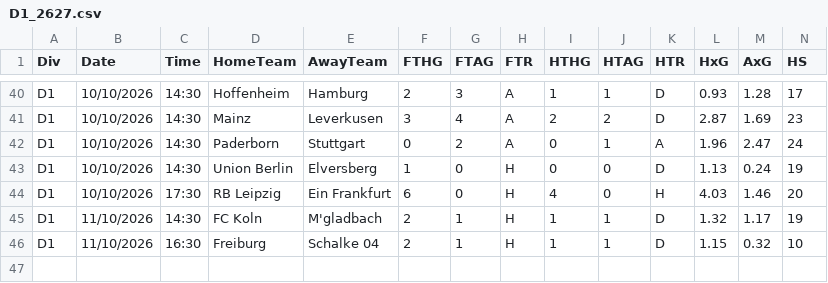
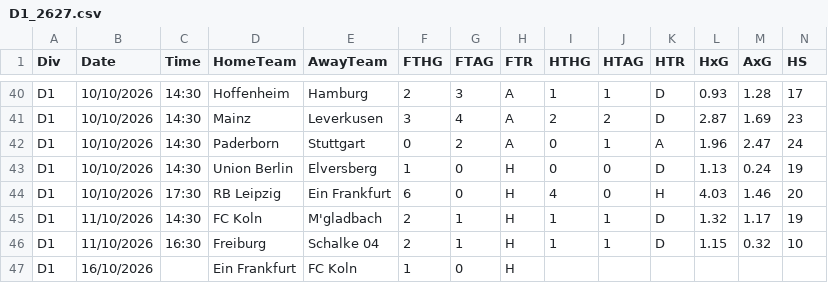
Before and after one commit to marinino/tippki, a CSV file: data/D1_2627.csv, drawn as a sheet; only a part is shown, gaps mark what is left out; rows hold the shown columns only; the diff names each change by its address in the sheet, - before the commit and + after, or states it on an @@ line.

```diff
--- a/data/D1_2627.csv
+++ b/data/D1_2627.csv
+row 47: D1 | 16/10/2026 |  | Ein Frankfurt | FC Koln | 1 | 0 | H
```
Also changed, not shown: 1 other file.
